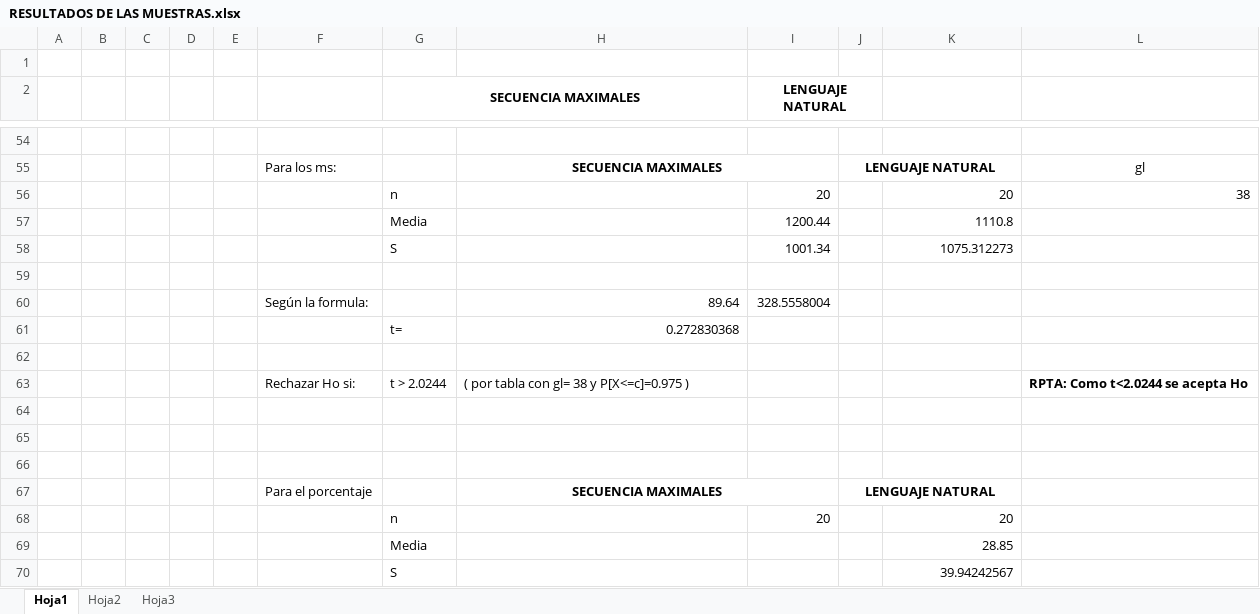
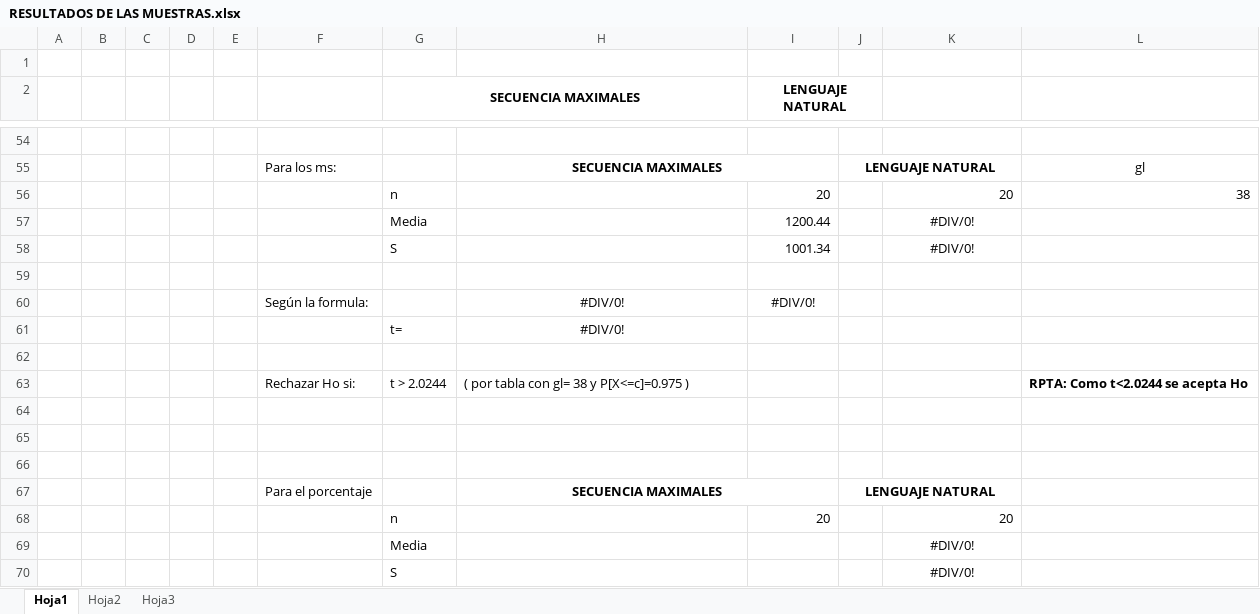
Before and after one commit to diegohttp/plagiarius, an Excel workbook: Lab6/RESULTADOS DE LAS MUESTRAS.xlsx, sheet Hoja1, drawn as a sheet; only a part is shown, gaps mark what is left out; values as stored, in another font and other column widths than the file's, no borders; removed rows and columns are numbered as before the commit, all else as after; the diff covers the shown part only; the diff names each change by its address in the sheet, - before the commit and + after, or states it on an @@ line.

```diff
--- a/Lab6/RESULTADOS DE LAS MUESTRAS.xlsx (sheet Hoja1)
+++ b/Lab6/RESULTADOS DE LAS MUESTRAS.xlsx (sheet Hoja1)
-K57: 1110.8
+K57: #DIV/0!
-K57:K58 alignment: right
+K57:K58 alignment: center
-K58: 1075.312273
+K58: #DIV/0!
-row 60:  |  |  |  |  | Según la formula: |  | 89.64 | 328.5558004
+row 60:  |  |  |  |  | Según la formula: |  | #DIV/0! | #DIV/0!
-H61: 0.272830368
+H61: #DIV/0!
-H61 alignment: right
+H61 alignment: center
-K69: 28.85
+K69: #DIV/0!
-K69:K70 alignment: right
+K69:K70 alignment: center
-K70: 39.94242567
+K70: #DIV/0!
```
Also changed, not shown: 50 added rows and 50 removed rows elsewhere in this sheet.
